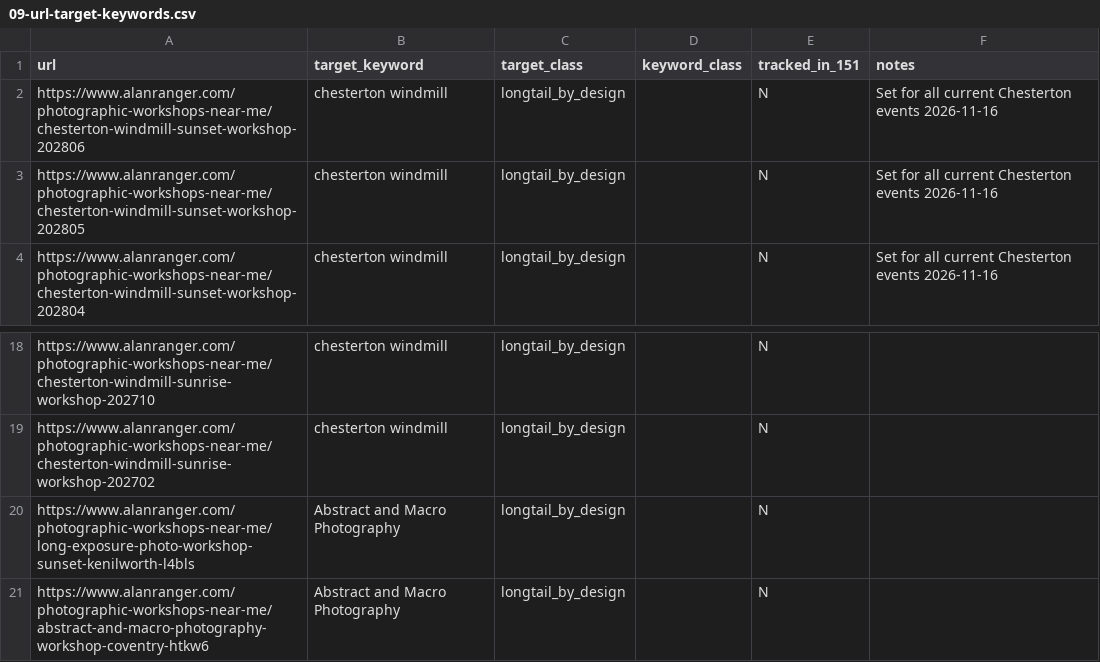
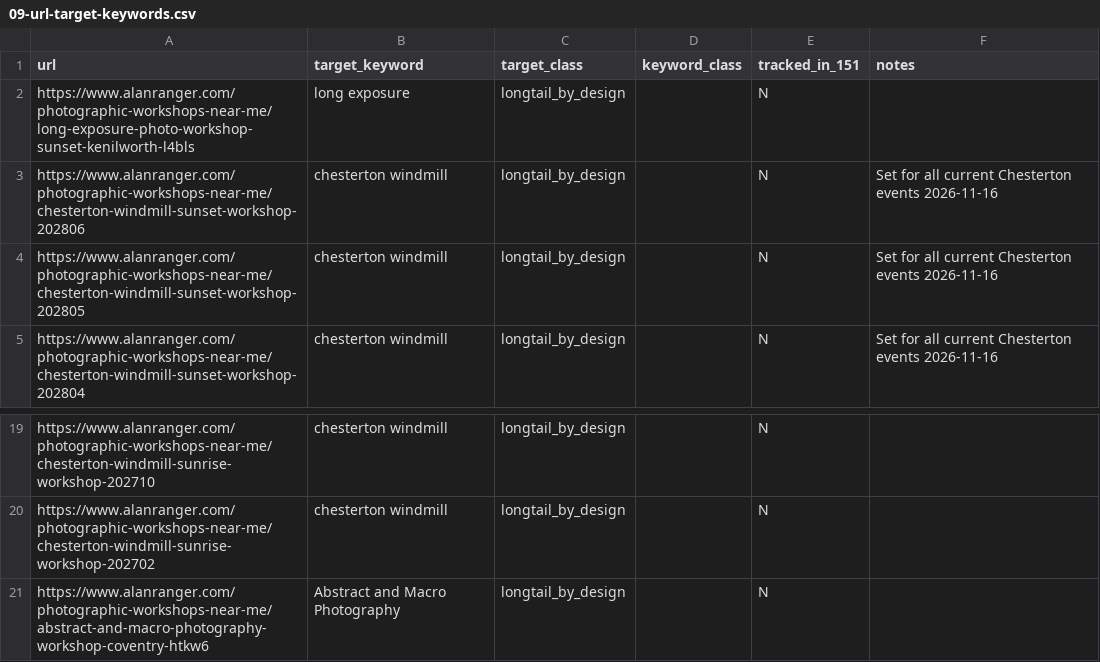
Before and after one commit to alanranger/ai-geo-audit, a CSV file: config/09-url-target-keywords.csv, drawn as a sheet; only a part is shown, gaps mark what is left out; removed rows and columns are numbered as before the commit, all else as after; the diff names each change by its address in the sheet, - before the commit and + after, or states it on an @@ line.

Commit message:
chore(seo): save 09-url-target-keywords.csv after keyword override

```diff
--- a/config/09-url-target-keywords.csv
+++ b/config/09-url-target-keywords.csv
+row 2: https://www.alanranger.com/photographic-workshops-near-me/long-exposure-photo-workshop-sunset-kenilworth-l4bls | long exposure | longtail_by_design |  | N
-row 20: https://www.alanranger.com/photographic-workshops-near-me/long-exposure-photo-workshop-sunset-kenilworth-l4bls | Abstract and Macro Photography | longtail_by_design |  | N
```
